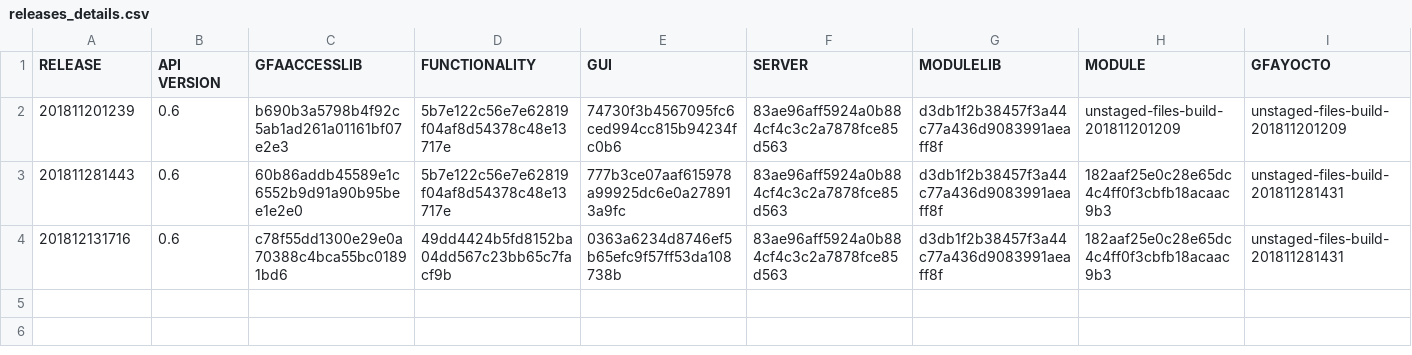
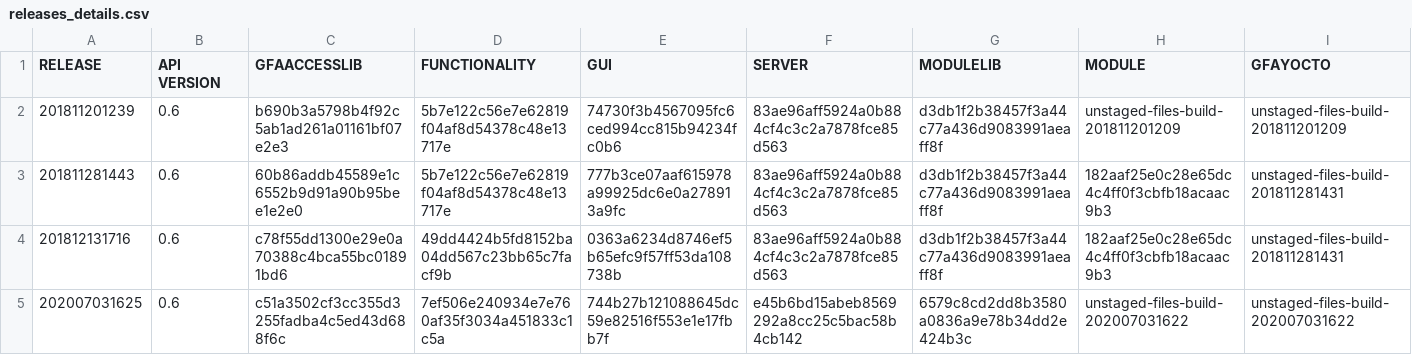
Before and after one commit to IFAEControl/gfa-deploy-images, a CSV file: releases_details.csv, drawn as a sheet.

Commit message:
add release 202007031625

```diff
--- a/releases_details.csv
+++ b/releases_details.csv
@@ -4 +4,2 @@ RELEASE;API VERSION;GFAACCESSLIB;FUNCTIONALITY;GUI;SERVER;MODULELIB;MODULE;GFAYO
 201812131716;0.6;c78f55dd1300e29e0a70388c4bca55bc01891bd6;49dd4424b5fd8152ba04dd567c23bb65c7facf9b;0363a6234d8746ef5b65efc9f57ff53da108738b;83ae96aff5924a0b884cf4c3c2a7878fce85d563;d3db1f2b38457f3a44c77a436d9083991aeaff8f;182aaf25e0c28e65dc4c4ff0f3cbfb18acaac9b3;unstaged-files-build-201811281431
+202007031625;0.6;c51a3502cf3cc355d3255fadba4c5ed43d688f6c;7ef506e240934e7e760af35f3034a451833c1c5a;744b27b121088645dc59e82516f553e1e17fbb7f;e45b6bd15abeb8569292a8cc25c5bac58b4cb142;6579c8cd2dd8b3580a0836a9e78b34dd2e424b3c;unstaged-files-build-202007031622;unstaged-files-build-202007031622
```
Also changed, not shown: 4 other files.
